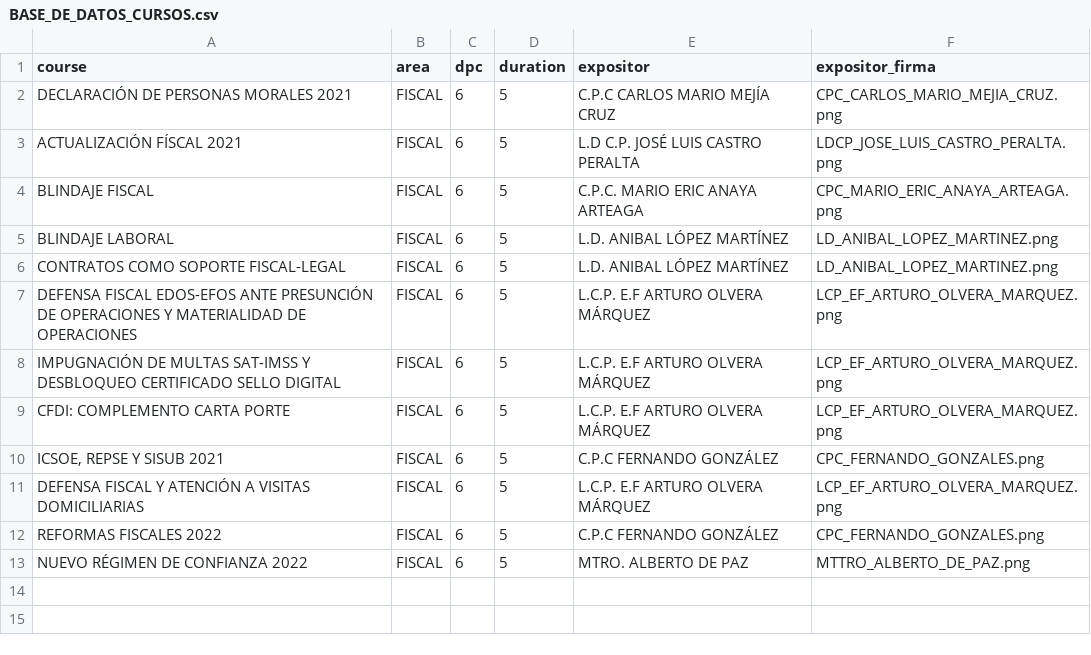
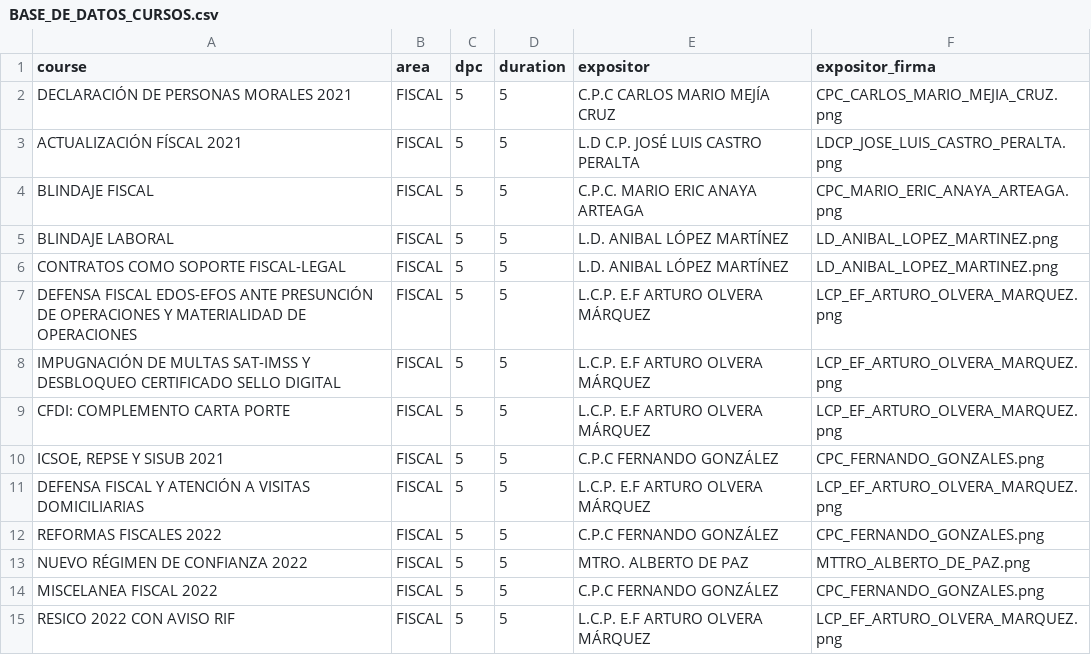
Before and after one commit to arturocastillo95/CONSTANCIAS_BOT, a CSV file: BASE_DE_DATOS_CURSOS.csv, drawn as a sheet.

Commit message:
Updated course database

```diff
--- a/BASE_DE_DATOS_CURSOS.csv
+++ b/BASE_DE_DATOS_CURSOS.csv
@@ -1,13 +1,15 @@
 course,area,dpc,duration,expositor,expositor_firma
-DECLARACIÓN DE PERSONAS MORALES 2021,FISCAL,6,5,C.P.C CARLOS MARIO MEJÍA CRUZ,CPC_CARLOS_MARIO_MEJIA_CRUZ.png
-ACTUALIZACIÓN FÍSCAL 2021,FISCAL,6,5,L.D C.P. JOSÉ LUIS CASTRO PERALTA,LDCP_JOSE_LUIS_CASTRO_PERALTA.png
-BLINDAJE FISCAL,FISCAL,6,5,C.P.C. MARIO ERIC ANAYA ARTEAGA,CPC_MARIO_ERIC_ANAYA_ARTEAGA.png
-BLINDAJE LABORAL,FISCAL,6,5,L.D. ANIBAL LÓPEZ MARTÍNEZ,LD_ANIBAL_LOPEZ_MARTINEZ.png
-CONTRATOS COMO SOPORTE FISCAL-LEGAL,FISCAL,6,5,L.D. ANIBAL LÓPEZ MARTÍNEZ,LD_ANIBAL_LOPEZ_MARTINEZ.png
-DEFENSA FISCAL EDOS-EFOS ANTE PRESUNCIÓN DE OPERACIONES Y MATERIALIDAD DE OPERACIONES,FISCAL,6,5,L.C.P. E.F ARTURO OLVERA MÁRQUEZ,LCP_EF_ARTURO_OLVERA_MARQUEZ.png
-IMPUGNACIÓN DE MULTAS SAT-IMSS Y DESBLOQUEO CERTIFICADO SELLO DIGITAL,FISCAL,6,5,L.C.P. E.F ARTURO OLVERA MÁRQUEZ,LCP_EF_ARTURO_OLVERA_MARQUEZ.png
-CFDI: COMPLEMENTO CARTA PORTE,FISCAL,6,5,L.C.P. E.F ARTURO OLVERA MÁRQUEZ,LCP_EF_ARTURO_OLVERA_MARQUEZ.png
-"ICSOE, REPSE Y SISUB 2021",FISCAL,6,5,C.P.C FERNANDO GONZÁLEZ,CPC_FERNANDO_GONZALES.png
-DEFENSA FISCAL Y ATENCIÓN A VISITAS DOMICILIARIAS,FISCAL,6,5,L.C.P. E.F ARTURO OLVERA MÁRQUEZ,LCP_EF_ARTURO_OLVERA_MARQUEZ.png
-REFORMAS FISCALES 2022,FISCAL,6,5,C.P.C FERNANDO GONZÁLEZ,CPC_FERNANDO_GONZALES.png
-NUEVO RÉGIMEN DE CONFIANZA 2022,FISCAL,6,5,MTRO. ALBERTO DE PAZ,MTTRO_ALBERTO_DE_PAZ.png
+DECLARACIÓN DE PERSONAS MORALES 2021,FISCAL,5,5,C.P.C CARLOS MARIO MEJÍA CRUZ,CPC_CARLOS_MARIO_MEJIA_CRUZ.png
+ACTUALIZACIÓN FÍSCAL 2021,FISCAL,5,5,L.D C.P. JOSÉ LUIS CASTRO PERALTA,LDCP_JOSE_LUIS_CASTRO_PERALTA.png
+BLINDAJE FISCAL,FISCAL,5,5,C.P.C. MARIO ERIC ANAYA ARTEAGA,CPC_MARIO_ERIC_ANAYA_ARTEAGA.png
+BLINDAJE LABORAL,FISCAL,5,5,L.D. ANIBAL LÓPEZ MARTÍNEZ,LD_ANIBAL_LOPEZ_MARTINEZ.png
+CONTRATOS COMO SOPORTE FISCAL-LEGAL,FISCAL,5,5,L.D. ANIBAL LÓPEZ MARTÍNEZ,LD_ANIBAL_LOPEZ_MARTINEZ.png
+DEFENSA FISCAL EDOS-EFOS ANTE PRESUNCIÓN DE OPERACIONES Y MATERIALIDAD DE OPERACIONES,FISCAL,5,5,L.C.P. E.F ARTURO OLVERA MÁRQUEZ,LCP_EF_ARTURO_OLVERA_MARQUEZ.png
+IMPUGNACIÓN DE MULTAS SAT-IMSS Y DESBLOQUEO CERTIFICADO SELLO DIGITAL,FISCAL,5,5,L.C.P. E.F ARTURO OLVERA MÁRQUEZ,LCP_EF_ARTURO_OLVERA_MARQUEZ.png
+CFDI: COMPLEMENTO CARTA PORTE,FISCAL,5,5,L.C.P. E.F ARTURO OLVERA MÁRQUEZ,LCP_EF_ARTURO_OLVERA_MARQUEZ.png
+"ICSOE, REPSE Y SISUB 2021",FISCAL,5,5,C.P.C FERNANDO GONZÁLEZ,CPC_FERNANDO_GONZALES.png
+DEFENSA FISCAL Y ATENCIÓN A VISITAS DOMICILIARIAS,FISCAL,5,5,L.C.P. E.F ARTURO OLVERA MÁRQUEZ,LCP_EF_ARTURO_OLVERA_MARQUEZ.png
+REFORMAS FISCALES 2022,FISCAL,5,5,C.P.C FERNANDO GONZÁLEZ,CPC_FERNANDO_GONZALES.png
+NUEVO RÉGIMEN DE CONFIANZA 2022,FISCAL,5,5,MTRO. ALBERTO DE PAZ,MTTRO_ALBERTO_DE_PAZ.png
+MISCELANEA FISCAL 2022,FISCAL,5,5,C.P.C FERNANDO GONZÁLEZ,CPC_FERNANDO_GONZALES.png
+RESICO 2022 CON AVISO RIF,FISCAL,5,5,L.C.P. E.F ARTURO OLVERA MÁRQUEZ,LCP_EF_ARTURO_OLVERA_MARQUEZ.png
```
Also changed, not shown: 1 other file.
